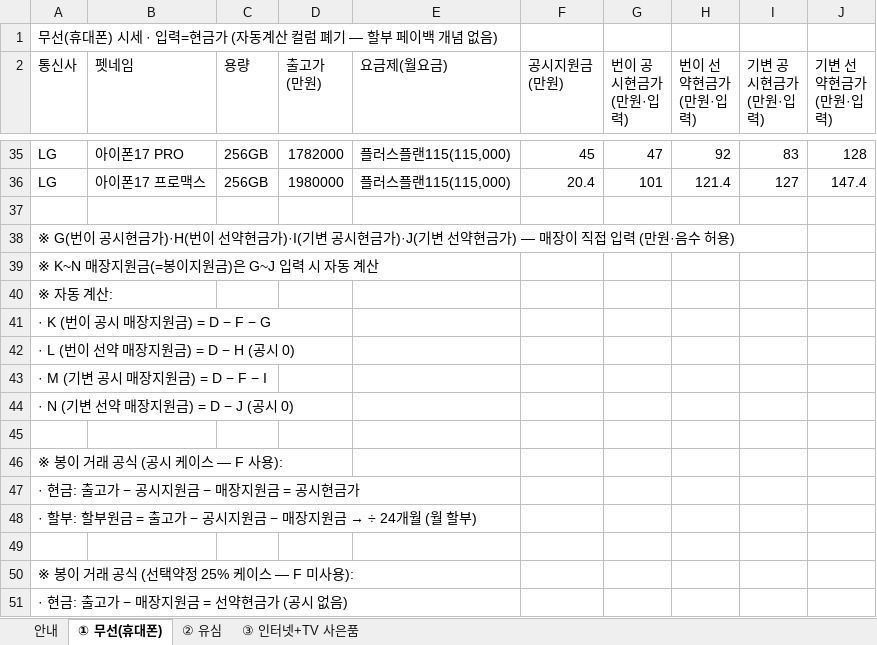
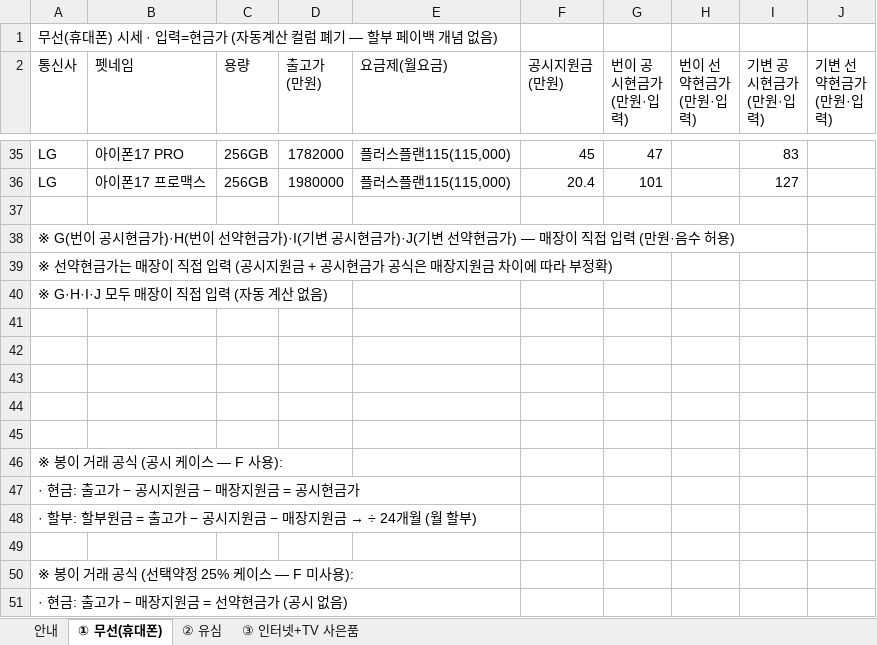
Before and after one commit to vinsenzo83/bongi-mobile, an Excel workbook: docs/template-form.xlsx, sheet ① 무선(휴대폰), drawn as a sheet; only a part is shown, gaps mark what is left out; values as stored, in another font and other column widths than the file's, no borders; the diff covers the shown part only; the diff names each change by its address in the sheet, - before the commit and + after, or states it on an @@ line.

```diff
--- a/docs/template-form.xlsx (sheet ① 무선(휴대폰))
+++ b/docs/template-form.xlsx (sheet ① 무선(휴대폰))
-H35 (번이 선약현금가 (만원·입력)): 92
+H35 (번이 선약현금가 (만원·입력)): (empty)
-J35 (기변 선약현금가 (만원·입력)): 128
+J35 (기변 선약현금가 (만원·입력)): (empty)
-H36 (번이 선약현금가 (만원·입력)): 121.4
+H36 (번이 선약현금가 (만원·입력)): (empty)
-J36 (기변 선약현금가 (만원·입력)): 147.4
+J36 (기변 선약현금가 (만원·입력)): (empty)
-A39 (통신사): ※ K~N 매장지원금(=봉이지원금)은 G~J 입력 시 자동 계산
+A39 (통신사): ※ 선약현금가는 매장이 직접 입력 (공시지원금 + 공시현금가 공식은 매장지원금 차이에 따라 부정확)
-A40 (통신사): ※ 자동 계산:
+A40 (통신사): ※ G·H·I·J 모두 매장이 직접 입력 (자동 계산 없음)
-A41 (통신사): · K (번이 공시 매장지원금) = D − F − G
+A41 (통신사): (empty)
-A42 (통신사): · L (번이 선약 매장지원금) = D − H (공시 0)
+A42 (통신사): (empty)
-A43 (통신사): · M (기변 공시 매장지원금) = D − F − I
+A43 (통신사): (empty)
-A44 (통신사): · N (기변 선약 매장지원금) = D − J (공시 0)
+A44 (통신사): (empty)
```
Also changed, not shown: 64 edited cells elsewhere in this sheet, docs/templates/template-form_FINAL_2026-05-31.xlsx, 2 other files.
